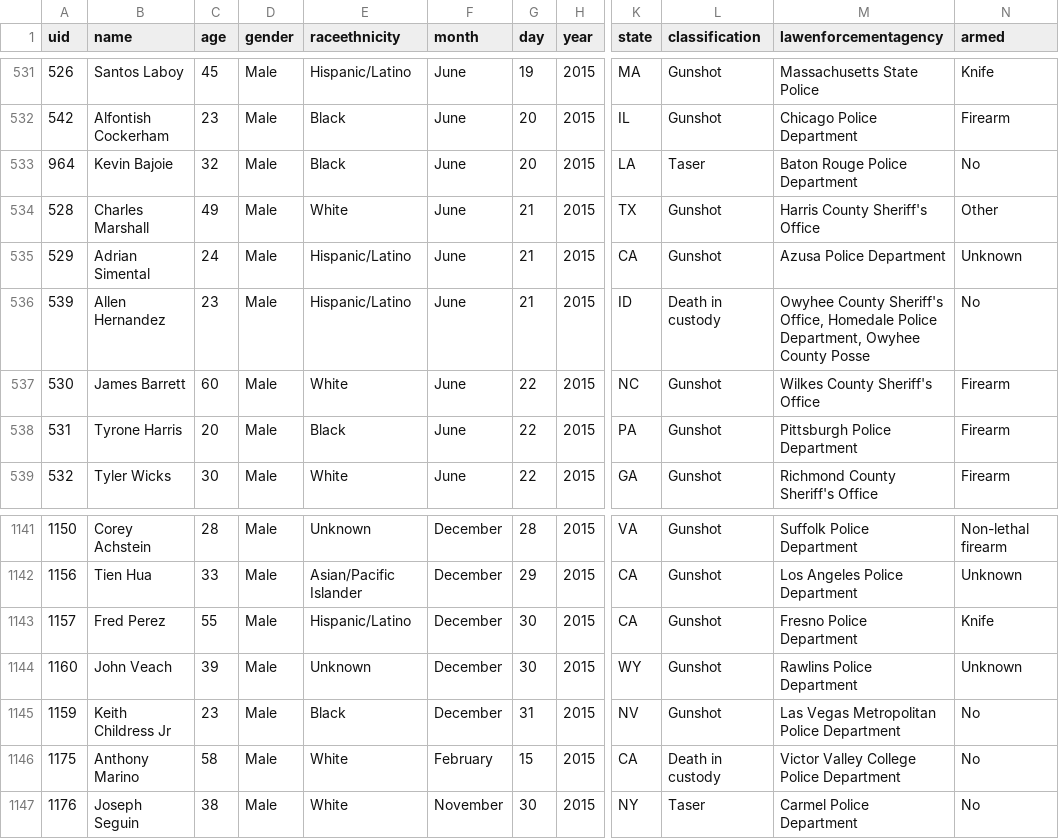
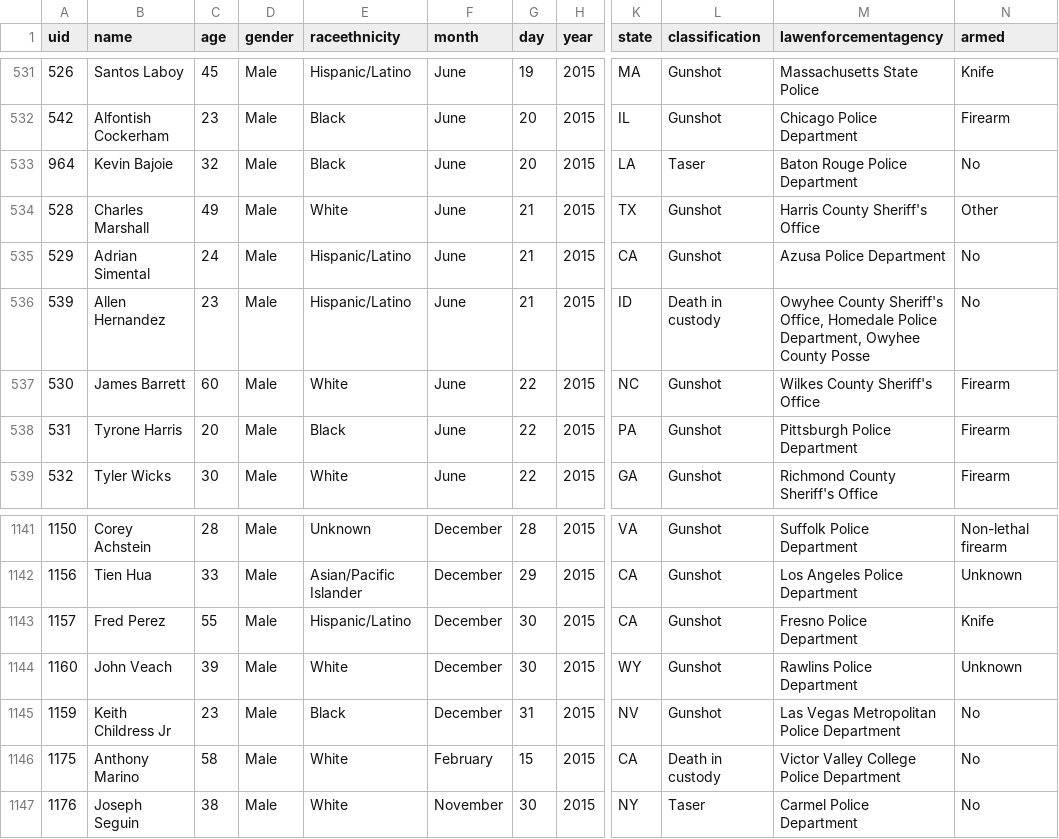
Before and after one commit to flother/thecounted, a CSV file: data/the-counted-2015.csv, drawn as a sheet; only a part is shown, gaps mark what is left out; the diff names each change by its address in the sheet, - before the commit and + after, or states it on an @@ line.

Commit message:
Update John Veach and 1 other

```diff
--- a/data/the-counted-2015.csv
+++ b/data/the-counted-2015.csv
-N535 (armed): Unknown
+N535 (armed): No
-E1144 (raceethnicity): Unknown
+E1144 (raceethnicity): White
```
